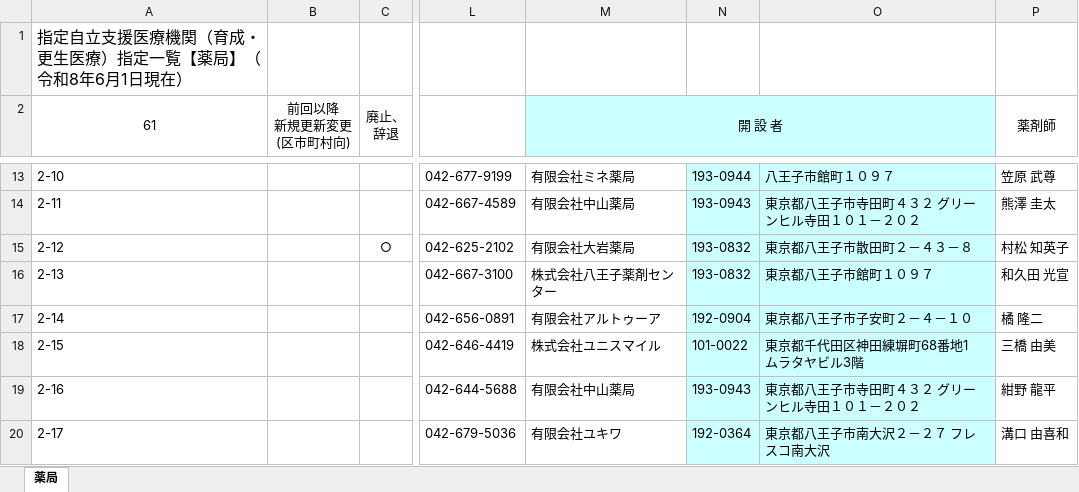
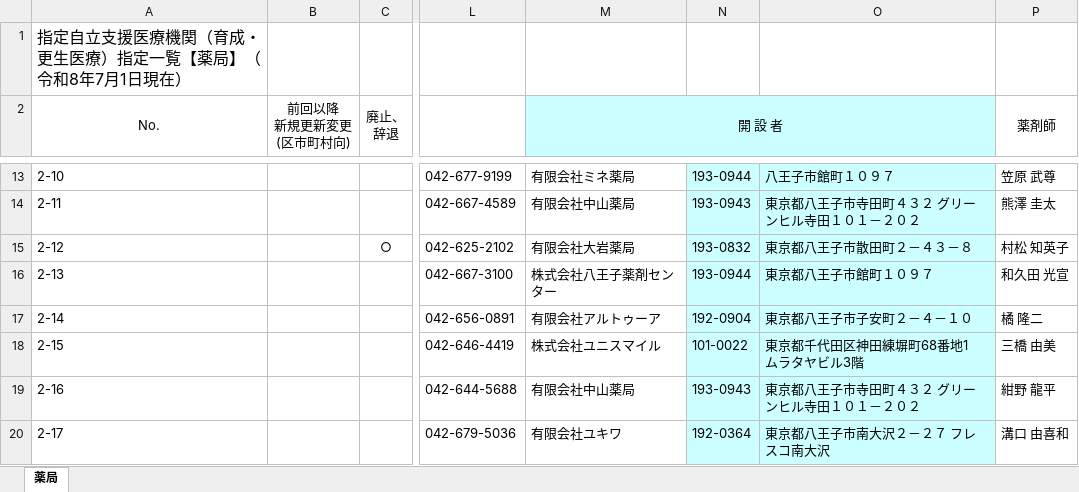
Before and after one commit to hokubusukoyakahh-cyber/facility-search, an Excel workbook: data/hachioji_kousei_yakkyoku.xlsx, sheet 薬局, drawn as a sheet; only a part is shown, gaps mark what is left out; values as stored, in another font and other column widths than the file's, no borders; the diff covers the shown part only; the diff names each change by its address in the sheet, - before the commit and + after, or states it on an @@ line.

```diff
--- a/data/hachioji_kousei_yakkyoku.xlsx (sheet 薬局)
+++ b/data/hachioji_kousei_yakkyoku.xlsx (sheet 薬局)
-A1 (No.): 指定自立支援医療機関（育成・更生医療）指定一覧【薬局】（令和8年6月1日現在）
+A1 (No.): 指定自立支援医療機関（育成・更生医療）指定一覧【薬局】（令和8年7月1日現在）
-A2: 61
+A2: No.
-N16: 193-0832
+N16: 193-0944
```
Also changed, not shown: 36 edited cells elsewhere in this sheet, hidden cells, data/hachioji_kousei_houkan.xlsx, data/hachioji_kousei_iryo.xlsx, 1 other file.
